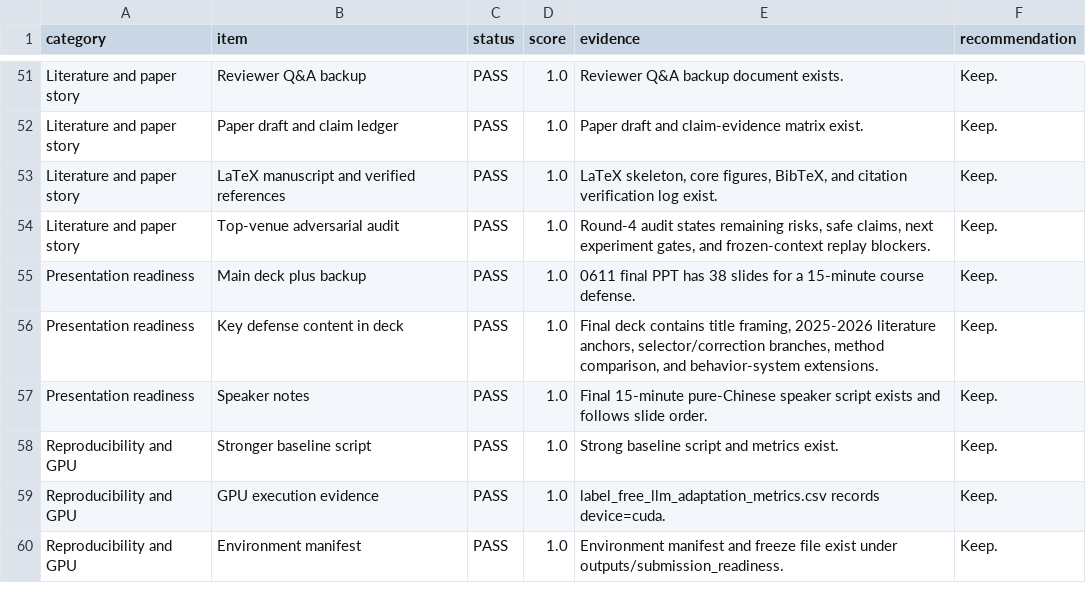
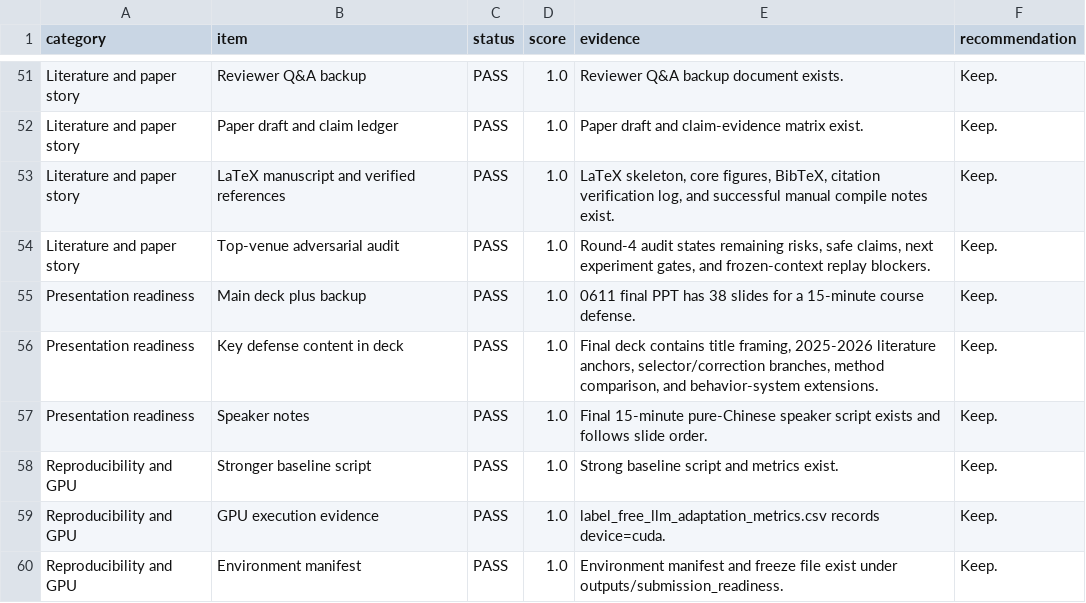
Before and after one commit to Lrving-code/NHTS-Travel-Prediction, a CSV file: outputs/submission_readiness/submission_readiness_scorecard.csv, drawn as a sheet; only a part is shown, gaps mark what is left out.

Commit message:
docs(paper): record successful latex build gate

```diff
--- a/outputs/submission_readiness/submission_readiness_scorecard.csv
+++ b/outputs/submission_readiness/submission_readiness_scorecard.csv
@@ -52,3 +52,3 @@ Literature and paper story,Reviewer Q&A backup,PASS,1.0,Reviewer Q&A backup docu
 Literature and paper story,Paper draft and claim ledger,PASS,1.0,Paper draft and claim-evidence matrix exist.,Keep.
-Literature and paper story,LaTeX manuscript and verified references,PASS,1.0,"LaTeX skeleton, core figures, BibTeX, and citation verification log exist.",Keep.
+Literature and paper story,LaTeX manuscript and verified references,PASS,1.0,"LaTeX skeleton, core figures, BibTeX, citation verification log, and successful manual compile notes exist.",Keep.
 Literature and paper story,Top-venue adversarial audit,PASS,1.0,"Round-4 audit states remaining risks, safe claims, next experiment gates, and frozen-context replay blockers.",Keep.
```
Also changed, not shown: 5 other files.
